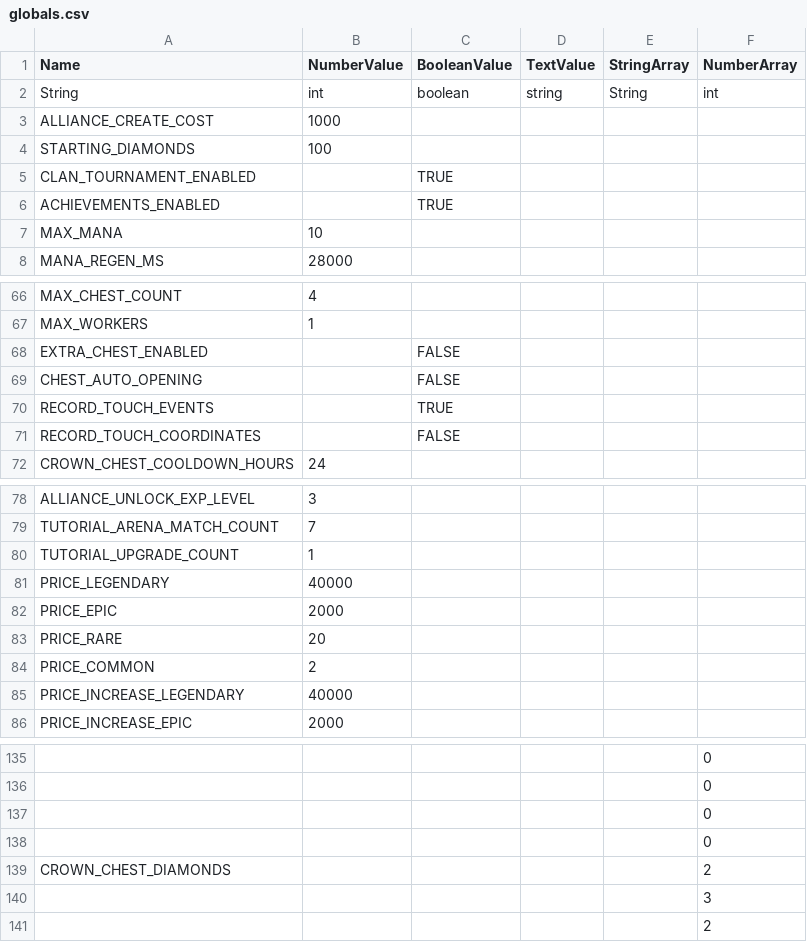
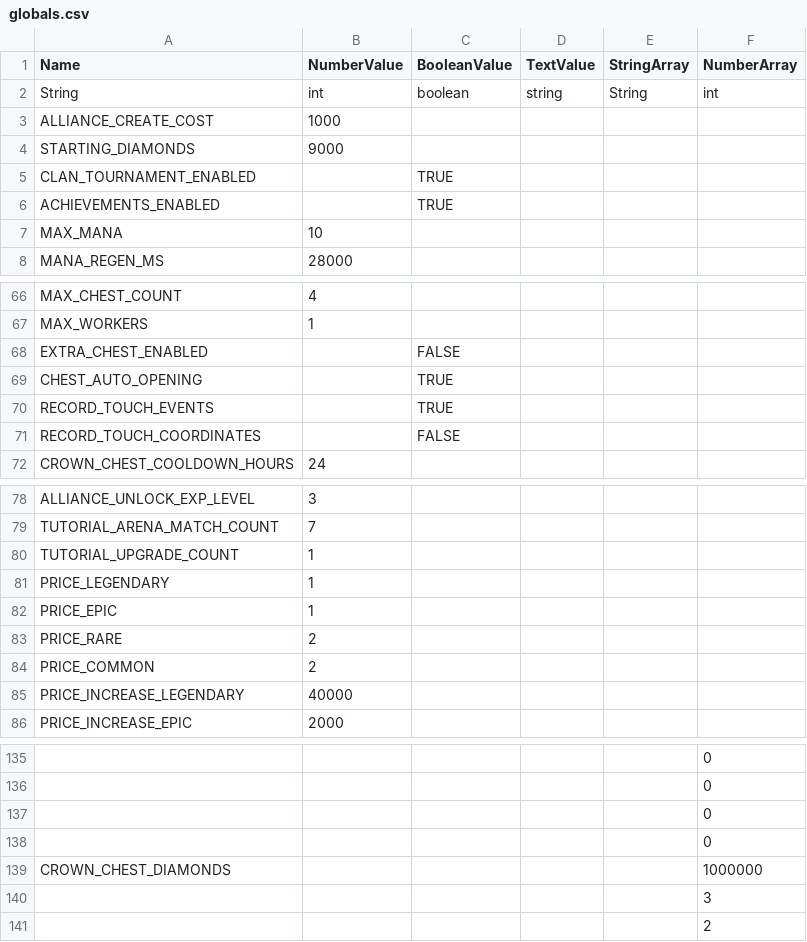
Before and after one commit to milanmaldini/ClashRoyale-CsvCrack, a CSV file: 1.3.2/globals.csv, drawn as a sheet; only a part is shown, gaps mark what is left out.

Commit message:
Update globals.csv

```diff
--- a/1.3.2/globals.csv
+++ b/1.3.2/globals.csv
@@ -3,3 +3,3 @@
 "ALLIANCE_CREATE_COST",1000,,,,
-"STARTING_DIAMONDS",100,,,,
+"STARTING_DIAMONDS",9000,,,,
 "CLAN_TOURNAMENT_ENABLED",,"TRUE",,,
@@ -68,3 +68,3 @@
 "EXTRA_CHEST_ENABLED",,"FALSE",,,
-"CHEST_AUTO_OPENING",,"FALSE",,,
+"CHEST_AUTO_OPENING",,"TRUE",,,
 "RECORD_TOUCH_EVENTS",,"TRUE",,,
@@ -80,5 +80,5 @@
 "TUTORIAL_UPGRADE_COUNT",1,,,,
-"PRICE_LEGENDARY",40000,,,,
-"PRICE_EPIC",2000,,,,
-"PRICE_RARE",20,,,,
+"PRICE_LEGENDARY",1,,,,
+"PRICE_EPIC",1,,,,
+"PRICE_RARE",2,,,,
 "PRICE_COMMON",2,,,,
@@ -138,3 +138,3 @@
 ,,,,,0
-"CROWN_CHEST_DIAMONDS",,,,,2
+"CROWN_CHEST_DIAMONDS",,,,,1000000
 ,,,,,3
```
